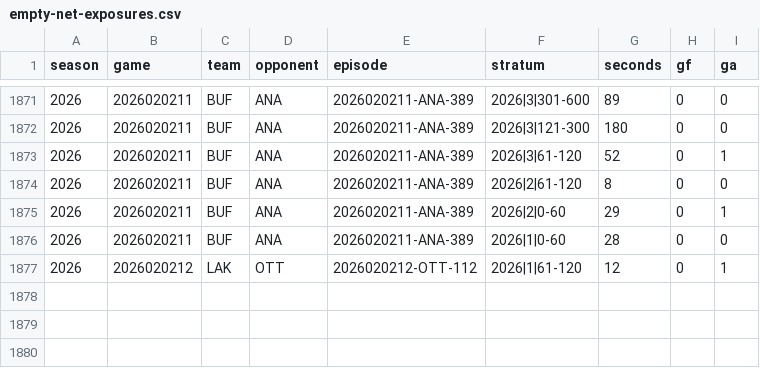
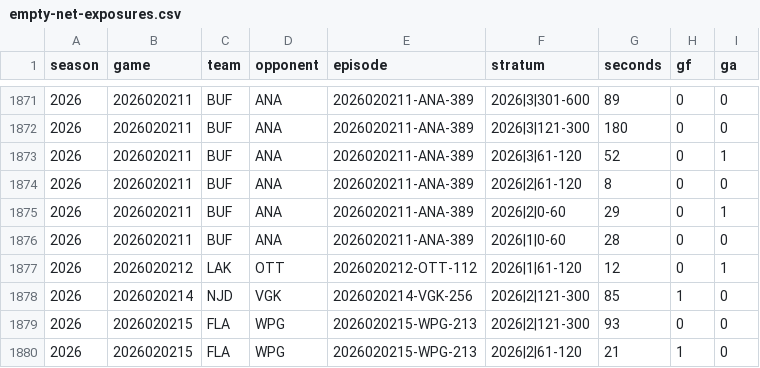
Before and after one commit to davatt83/first-twenty-nhl, a CSV file: goalie-pull/empty-net-exposures.csv, drawn as a sheet; only a part is shown, gaps mark what is left out.

Commit message:
Refresh goalie-pull model and rankings through October 30
Add three verified games and retain all 213 previously accepted games.

```diff
--- a/goalie-pull/empty-net-exposures.csv
+++ b/goalie-pull/empty-net-exposures.csv
@@ -1877 +1877,4 @@ season,game,team,opponent,episode,stratum,seconds,gf,ga
 2026,2026020212,LAK,OTT,2026020212-OTT-112,2026|1|61-120,12,0,1
+2026,2026020214,NJD,VGK,2026020214-VGK-256,2026|2|121-300,85,1,0
+2026,2026020215,FLA,WPG,2026020215-WPG-213,2026|2|121-300,93,0,0
+2026,2026020215,FLA,WPG,2026020215-WPG-213,2026|2|61-120,21,1,0
```
Also changed, not shown: goalie-pull/own-net-timing.csv, 8 other files.
